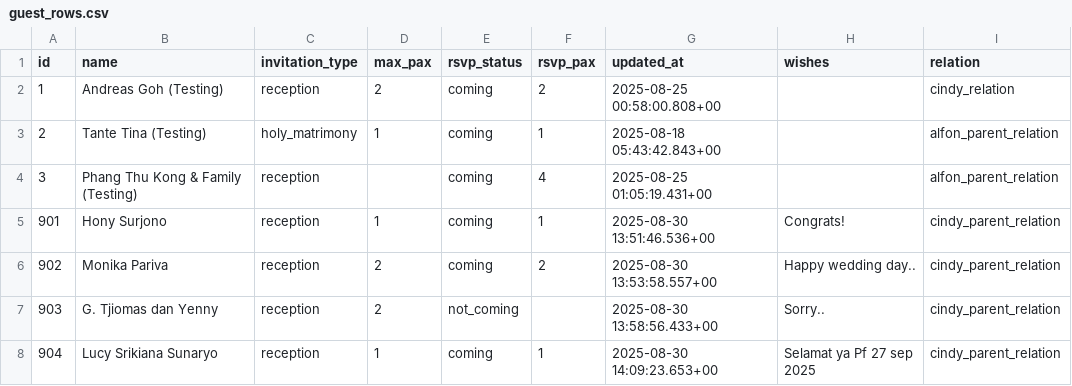
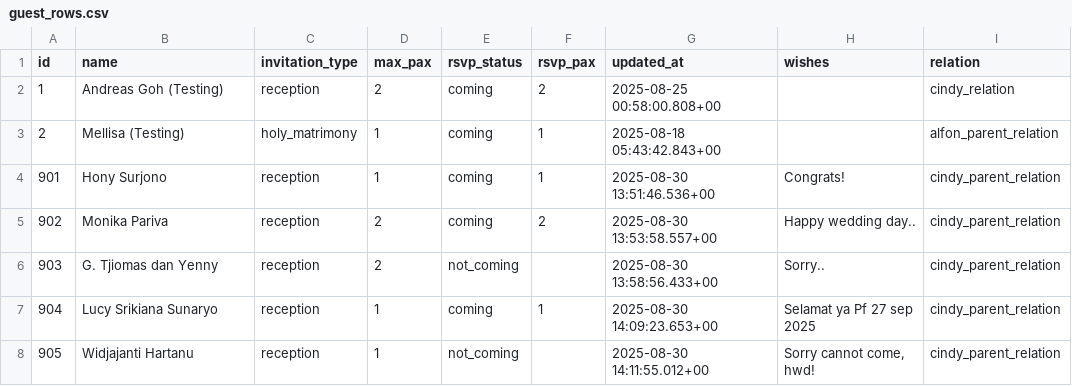
Before and after one commit to alfonski/wed-guest-helper, a CSV file: guest_rows.csv, drawn as a sheet; only a part is shown; the shorter side is filled out with more unchanged rows.

Commit message:
update guests

```diff
--- a/guest_rows.csv
+++ b/guest_rows.csv
@@ -2,4 +2,3 @@ id,name,invitation_type,max_pax,rsvp_status,rsvp_pax,updated_at,wishes,relation
 1,Andreas Goh (Testing),reception,2,coming,2,2025-08-25 00:58:00.808+00,,cindy_relation
-2,Tante Tina (Testing),holy_matrimony,1,coming,1,2025-08-18 05:43:42.843+00,,alfon_parent_relation
-3,Phang Thu Kong & Family (Testing),reception,,coming,4,2025-08-25 01:05:19.431+00,,alfon_parent_relation
+2,Mellisa (Testing),holy_matrimony,1,coming,1,2025-08-18 05:43:42.843+00,,alfon_parent_relation
 901,Hony Surjono,reception,1,coming,1,2025-08-30 13:51:46.536+00,Congrats!,cindy_parent_relation
```
